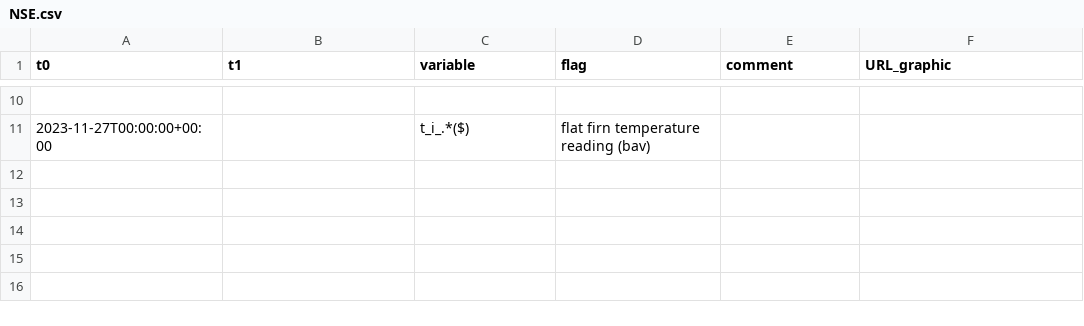
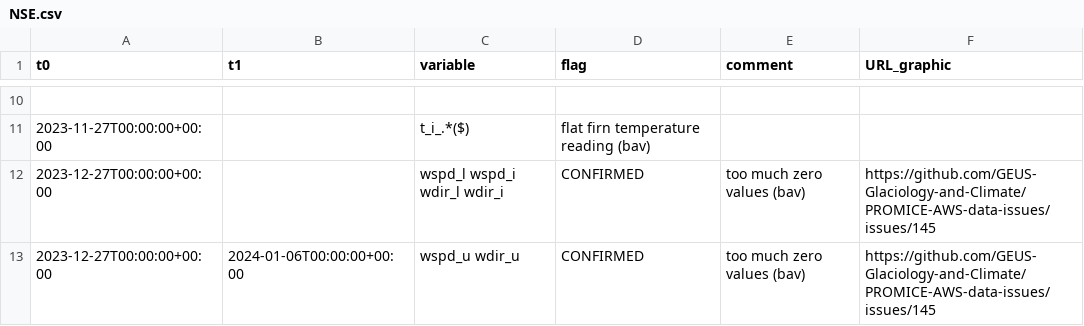
Before and after one commit to GEUS-Glaciology-and-Climate/PROMICE-AWS-data-issues, a CSV file: flags/NSE.csv, drawn as a sheet; only a part is shown, gaps mark what is left out; the diff names each change by its address in the sheet, - before the commit and + after, or states it on an @@ line.

```diff
--- a/flags/NSE.csv
+++ b/flags/NSE.csv
+row 12: 2023-12-27T00:00:00+00:00 |  | wspd_l wspd_i wdir_l wdir_i | CONFIRMED | too much zero values (bav) | https://github.com/GEUS-Glaciology-and-Climate/PROMICE-AWS-data-issues/issues/145
+row 13: 2023-12-27T00:00:00+00:00 | 2024-01-06T00:00:00+00:00 | wspd_u wdir_u | CONFIRMED | too much zero values (bav) | https://github.com/GEUS-Glaciology-and-Climate/PROMICE-AWS-data-issues/issues/145
```
Also changed, not shown: flags/CEN2.csv, flags/NAE.csv, 2 other files.
